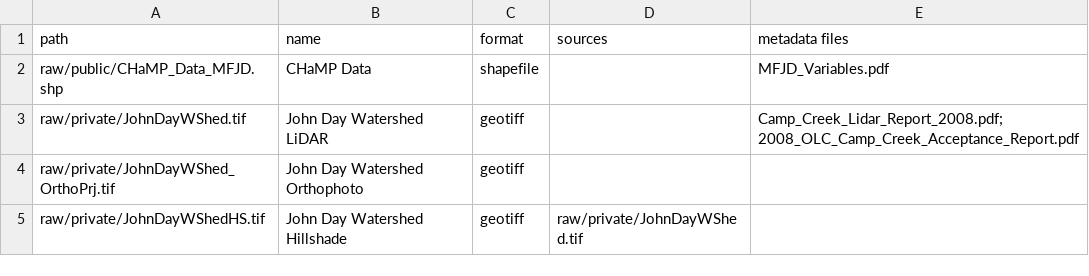
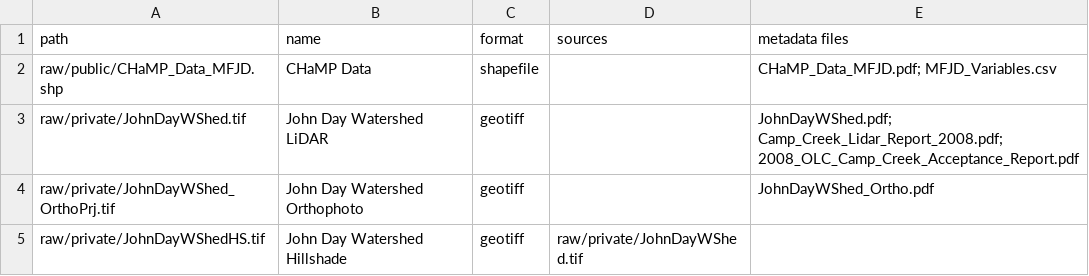
Before and after one commit to vinfalardeau/RE-rosgen, a CSV file: data/data_metadata.csv, drawn as a sheet.

Commit message:
consolidating protocol and moving metadata portions to metadata folder

```diff
--- a/data/data_metadata.csv
+++ b/data/data_metadata.csv
@@ -1,5 +1,5 @@
 path,name,format,sources,metadata files
-raw/public/CHaMP_Data_MFJD.shp,CHaMP Data,shapefile,,MFJD_Variables.pdf
-raw/private/JohnDayWShed.tif,John Day Watershed LiDAR,geotiff,,Camp_Creek_Lidar_Report_2008.pdf; 2008_OLC_Camp_Creek_Acceptance_Report.pdf
-raw/private/JohnDayWShed_OrthoPrj.tif,John Day Watershed Orthophoto,geotiff,,
+raw/public/CHaMP_Data_MFJD.shp,CHaMP Data,shapefile,,CHaMP_Data_MFJD.pdf; MFJD_Variables.csv
+raw/private/JohnDayWShed.tif,John Day Watershed LiDAR,geotiff,,JohnDayWShed.pdf; Camp_Creek_Lidar_Report_2008.pdf; 2008_OLC_Camp_Creek_Acceptance_Report.pdf
+raw/private/JohnDayWShed_OrthoPrj.tif,John Day Watershed Orthophoto,geotiff,,JohnDayWShed_Ortho.pdf
 raw/private/JohnDayWShedHS.tif,John Day Watershed Hillshade,geotiff,raw/private/JohnDayWShed.tif,
```
Also changed, not shown: 15 other files.
